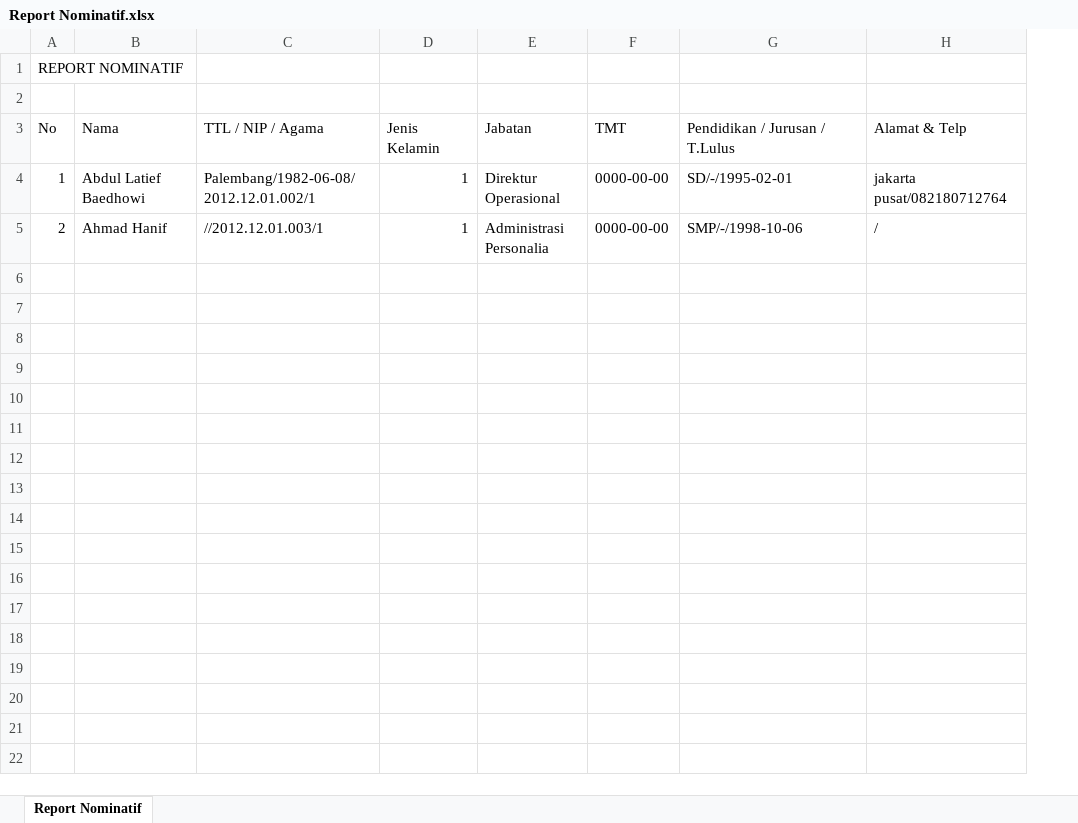
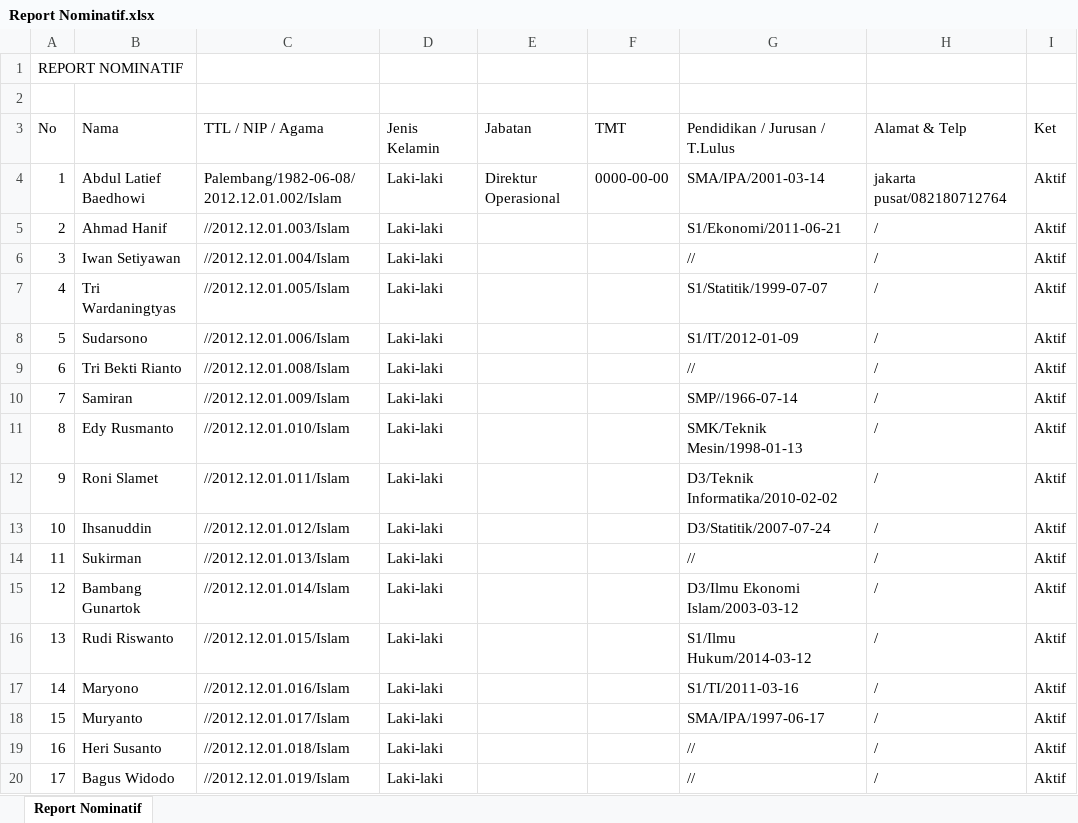
Before and after one commit to FadelNurAkhmad/Simpeg_PT_Gramasurya, an Excel workbook: assets/excel/Report Nominatif.xlsx, sheet Report Nominatif, drawn as a sheet; only a part is shown; values as stored, in another font and other column widths than the file's, no borders; the diff covers the shown part only; the diff names each change by its address in the sheet, - before the commit and + after, or states it on an @@ line.

Commit message:
report new

```diff
--- a/assets/excel/Report Nominatif.xlsx (sheet Report Nominatif)
+++ b/assets/excel/Report Nominatif.xlsx (sheet Report Nominatif)
+column I (Ket), rows 4-5: Aktif | Aktif
-C4 (TTL / NIP / Agama): Palembang/1982-06-08/2012.12.01.002/1
+C4 (TTL / NIP / Agama): Palembang/1982-06-08/2012.12.01.002/Islam
-D4:D5 (Jenis Kelamin): 1
+D4:D5 (Jenis Kelamin): Laki-laki
-G4 (Pendidikan / Jurusan / T.Lulus): SD/-/1995-02-01
+G4 (Pendidikan / Jurusan / T.Lulus): SMA/IPA/2001-03-14
-C5 (TTL / NIP / Agama): //2012.12.01.003/1
+C5 (TTL / NIP / Agama): //2012.12.01.003/Islam
-E5 (Jabatan): Administrasi Personalia
+E5 (Jabatan): (empty)
-F5 (TMT): 0000-00-00
+F5 (TMT): (empty)
-G5 (Pendidikan / Jurusan / T.Lulus): SMP/-/1998-10-06
+G5 (Pendidikan / Jurusan / T.Lulus): S1/Ekonomi/2011-06-21
+row 6: 3 | Iwan Setiyawan | //2012.12.01.004/Islam | Laki-laki |  |  | // | / | Aktif
+row 7: 4 | Tri Wardaningtyas | //2012.12.01.005/Islam | Laki-laki |  |  | S1/Statitik/1999-07-07 | / | Aktif
+row 8: 5 | Sudarsono | //2012.12.01.006/Islam | Laki-laki |  |  | S1/IT/2012-01-09 | / | Aktif
+row 9: 6 | Tri Bekti Rianto | //2012.12.01.008/Islam | Laki-laki |  |  | // | / | Aktif
+row 10: 7 | Samiran | //2012.12.01.009/Islam | Laki-laki |  |  | SMP//1966-07-14 | / | Aktif
+row 11: 8 | Edy Rusmanto | //2012.12.01.010/Islam | Laki-laki |  |  | SMK/Teknik Mesin/1998-01-13 | / | Aktif
+row 12: 9 | Roni Slamet | //2012.12.01.011/Islam | Laki-laki |  |  | D3/Teknik Informatika/2010-02-02 | / | Aktif
+row 13: 10 | Ihsanuddin | //2012.12.01.012/Islam | Laki-laki |  |  | D3/Statitik/2007-07-24 | / | Aktif
+row 14: 11 | Sukirman | //2012.12.01.013/Islam | Laki-laki |  |  | // | / | Aktif
+row 15: 12 | Bambang Gunartok | //2012.12.01.014/Islam | Laki-laki |  |  | D3/Ilmu Ekonomi Islam/2003-03-12 | / | Aktif
+row 16: 13 | Rudi Riswanto | //2012.12.01.015/Islam | Laki-laki |  |  | S1/Ilmu Hukum/2014-03-12 | / | Aktif
+row 17: 14 | Maryono | //2012.12.01.016/Islam | Laki-laki |  |  | S1/TI/2011-03-16 | / | Aktif
+row 18: 15 | Muryanto | //2012.12.01.017/Islam | Laki-laki |  |  | SMA/IPA/1997-06-17 | / | Aktif
+row 19: 16 | Heri Susanto | //2012.12.01.018/Islam | Laki-laki |  |  | // | / | Aktif
+row 20: 17 | Bagus Widodo | //2012.12.01.019/Islam | Laki-laki |  |  | // | / | Aktif
```
Also changed, not shown: 149 added rows elsewhere in this sheet, assets/excel/Daftar Pegawai.xlsx, assets/excel/Report Bezetting.xlsx, 7 other files.
